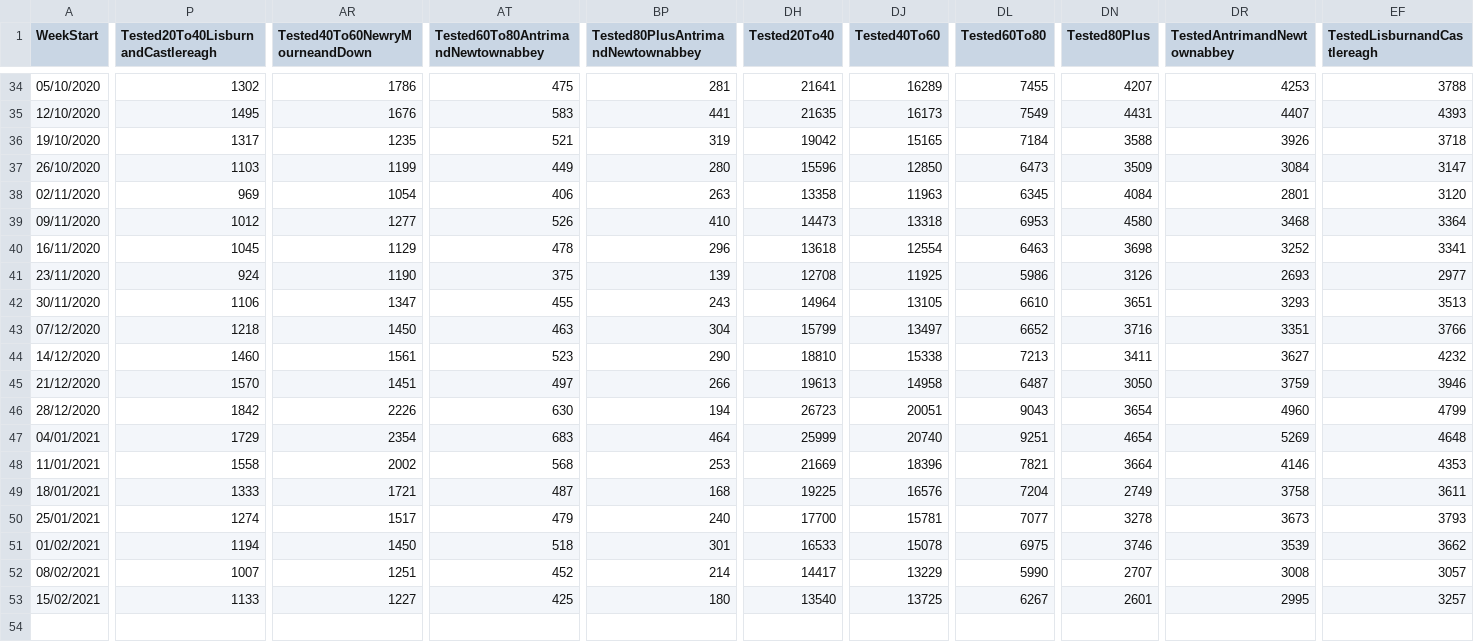
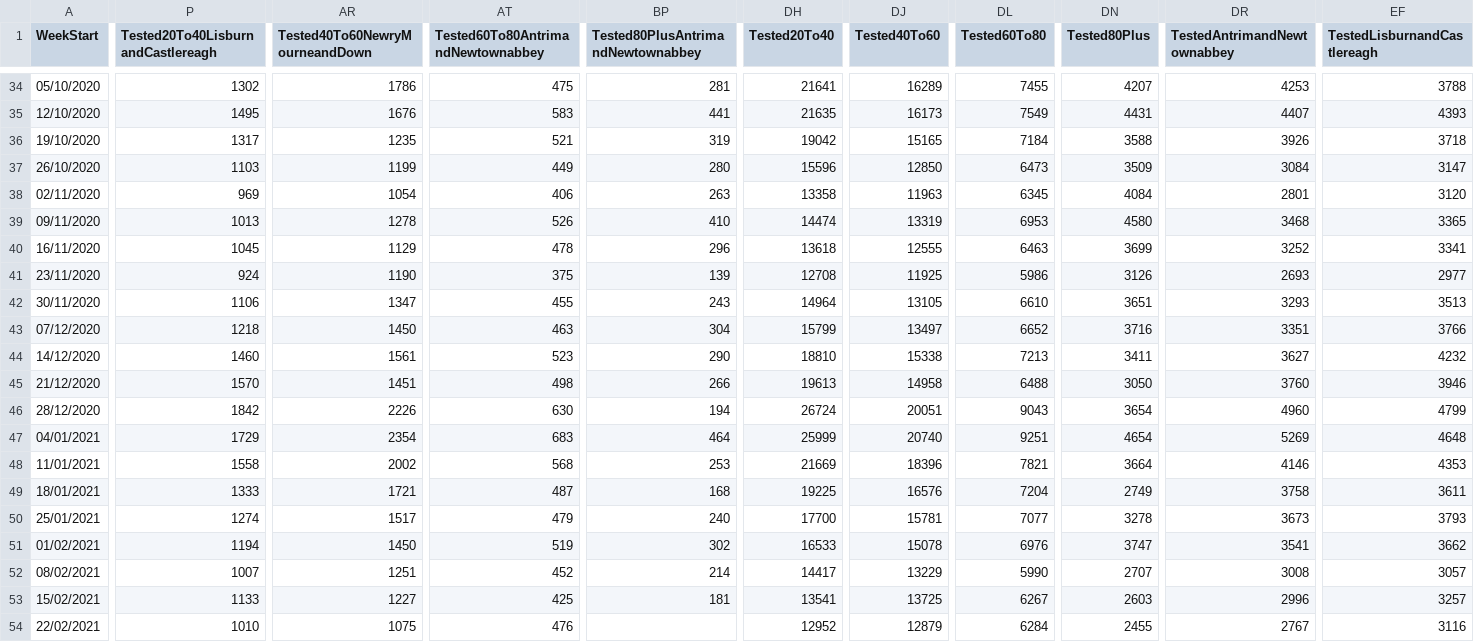
Before and after one commit to CatsAgainstCovid/IrelandCovidData, a CSV file: Outputs/NIDailyReports/NorthenIrelandWeekly.csv, drawn as a sheet; only a part is shown, gaps mark what is left out; rows hold the shown columns only; the diff covers the shown part only; the diff names each change by its address in the sheet, - before the commit and + after, or states it on an @@ line.

Commit message:
Update

```diff
--- a/Outputs/NIDailyReports/NorthenIrelandWeekly.csv
+++ b/Outputs/NIDailyReports/NorthenIrelandWeekly.csv
-P39: 1012
+P39: 1013
-AR39 (Tested40To60NewryMourneandDown): 1277
+AR39 (Tested40To60NewryMourneandDown): 1278
-DH39 (Tested20To40): 14473
+DH39 (Tested20To40): 14474
-DJ39 (Tested40To60): 13318
+DJ39 (Tested40To60): 13319
-EF39 (TestedLisburnandCastlereagh): 3364
+EF39 (TestedLisburnandCastlereagh): 3365
-DJ40 (Tested40To60): 12554
+DJ40 (Tested40To60): 12555
-DN40 (Tested80Plus): 3698
+DN40 (Tested80Plus): 3699
-AT45: 497
+AT45: 498
-DL45 (Tested60To80): 6487
+DL45 (Tested60To80): 6488
-DR45 (TestedAntrimandNewtownabbey): 3759
+DR45 (TestedAntrimandNewtownabbey): 3760
-DH46 (Tested20To40): 26723
+DH46 (Tested20To40): 26724
-AT51: 518
+AT51: 519
-BP51: 301
+BP51: 302
-DL51 (Tested60To80): 6975
+DL51 (Tested60To80): 6976
-DN51 (Tested80Plus): 3746
+DN51 (Tested80Plus): 3747
-DR51 (TestedAntrimandNewtownabbey): 3539
+DR51 (TestedAntrimandNewtownabbey): 3541
-BP53: 180
+BP53: 181
-DH53 (Tested20To40): 13540
+DH53 (Tested20To40): 13541
-DN53 (Tested80Plus): 2601
+DN53 (Tested80Plus): 2603
-DR53 (TestedAntrimandNewtownabbey): 2995
+DR53 (TestedAntrimandNewtownabbey): 2996
+row 54: 22/02/2021 | 1010 | 1075 | 476 |  | 12952 | 12879 | 6284 | 2455 | 2767 | 3116
```
Also changed, not shown: 10 edited cells elsewhere in this file.
